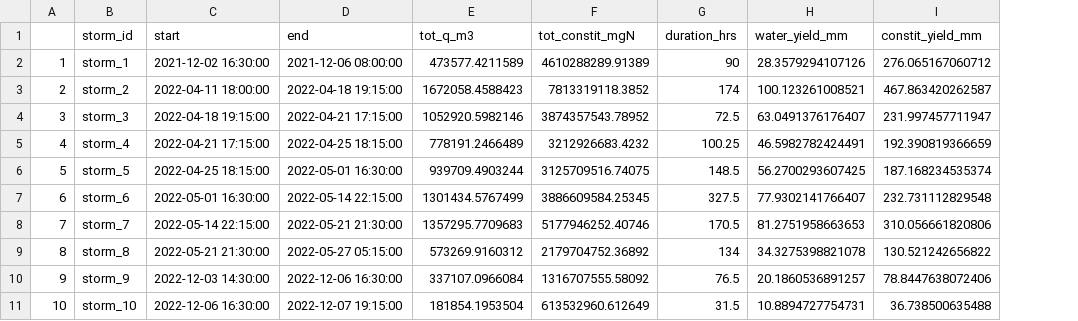
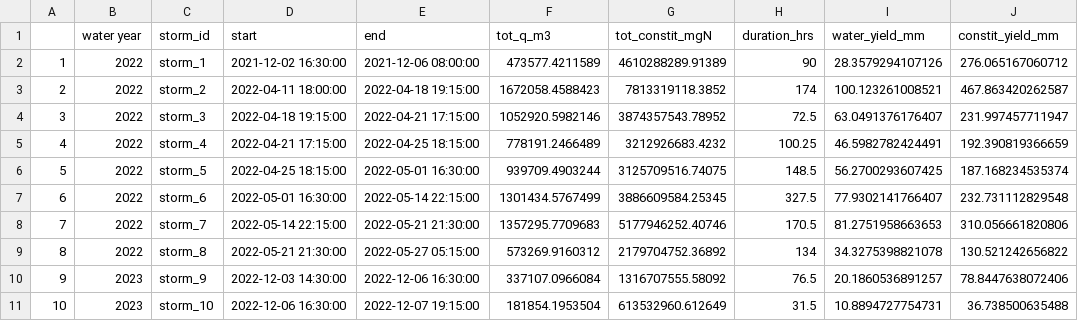
Before and after one commit to MeganEDuffy/cQ_analysis, a CSV file: millar2021_R_separation_hysteresis/sonya-may24/custom-events_output/Wade_NO3_2021-2023_StormEventSummaryDataCustomDelineations.csv, drawn as a sheet; only a part is shown; the diff names each change by its address in the sheet, - before the commit and + after, or states it on an @@ line.

```diff
--- a/millar2021_R_separation_hysteresis/sonya-may24/custom-events_output/Wade_NO3_2021-2023_StormEventSummaryDataCustomDelineations.csv
+++ b/millar2021_R_separation_hysteresis/sonya-may24/custom-events_output/Wade_NO3_2021-2023_StormEventSummaryDataCustomDelineations.csv
+column B (water year), rows 2-11: 2022 | 2022 | 2022 | 2022 | 2022 | 2022 | 2022 | 2022 | 2023 | 2023
```
Also changed, not shown: 22 other files.
